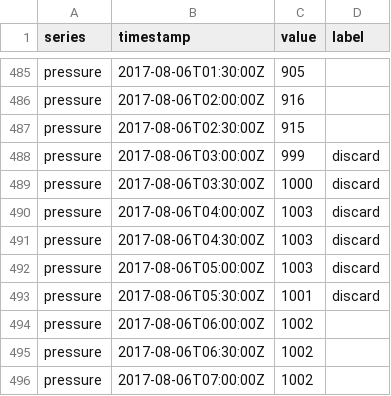
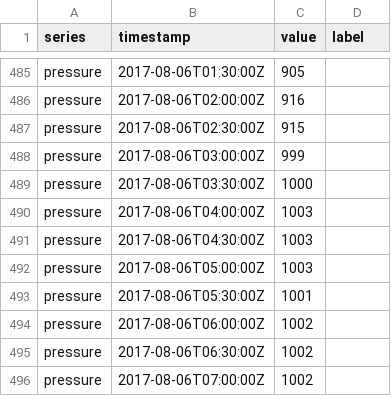
Before and after one commit to Rafnuss/GeoPressureR, a CSV file: inst/extdata/data/tag-label/18LX.csv, drawn as a sheet; only a part is shown, gaps mark what is left out.

```diff
--- a/inst/extdata/data/tag-label/18LX.csv
+++ b/inst/extdata/data/tag-label/18LX.csv
@@ -487,8 +487,8 @@
 "pressure","2017-08-06T02:30:00Z",915,""
-"pressure","2017-08-06T03:00:00Z",999,"discard"
-"pressure","2017-08-06T03:30:00Z",1000,"discard"
-"pressure","2017-08-06T04:00:00Z",1003,"discard"
-"pressure","2017-08-06T04:30:00Z",1003,"discard"
-"pressure","2017-08-06T05:00:00Z",1003,"discard"
-"pressure","2017-08-06T05:30:00Z",1001,"discard"
+"pressure","2017-08-06T03:00:00Z",999,""
+"pressure","2017-08-06T03:30:00Z",1000,""
+"pressure","2017-08-06T04:00:00Z",1003,""
+"pressure","2017-08-06T04:30:00Z",1003,""
+"pressure","2017-08-06T05:00:00Z",1003,""
+"pressure","2017-08-06T05:30:00Z",1001,""
 "pressure","2017-08-06T06:00:00Z",1002,""
```
Also changed, not shown: 10 other files.
